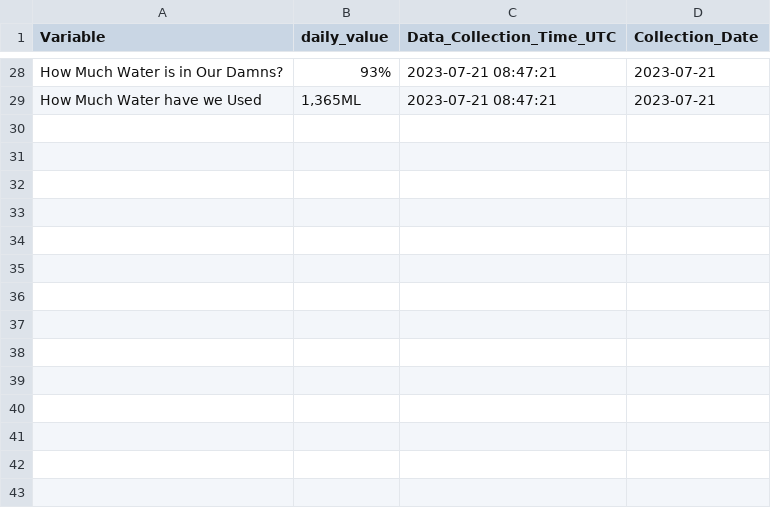
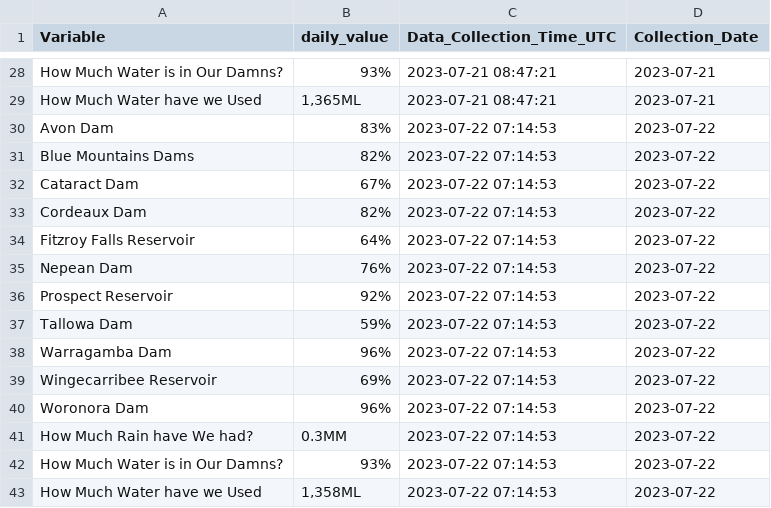
Before and after one commit to snazzyandy/Modelling-and-EDA, a CSV file: Greater_Sydney_Dam_Levels/Daily_Dam_Readings_Greater_Sydney.csv, drawn as a sheet; only a part is shown, gaps mark what is left out.

```diff
--- a/Greater_Sydney_Dam_Levels/Daily_Dam_Readings_Greater_Sydney.csv
+++ b/Greater_Sydney_Dam_Levels/Daily_Dam_Readings_Greater_Sydney.csv
@@ -29 +29,15 @@
 "How Much Water have we Used","1,365ML","2023-07-21 08:47:21","2023-07-21"
+"Avon Dam","83%","2023-07-22 07:14:53","2023-07-22"
+"Blue Mountains Dams","82%","2023-07-22 07:14:53","2023-07-22"
+"Cataract Dam","67%","2023-07-22 07:14:53","2023-07-22"
+"Cordeaux Dam","82%","2023-07-22 07:14:53","2023-07-22"
+"Fitzroy Falls Reservoir","64%","2023-07-22 07:14:53","2023-07-22"
+"Nepean Dam","76%","2023-07-22 07:14:53","2023-07-22"
+"Prospect Reservoir","92%","2023-07-22 07:14:53","2023-07-22"
+"Tallowa Dam","59%","2023-07-22 07:14:53","2023-07-22"
+"Warragamba Dam","96%","2023-07-22 07:14:53","2023-07-22"
+"Wingecarribee Reservoir","69%","2023-07-22 07:14:53","2023-07-22"
+"Woronora Dam","96%","2023-07-22 07:14:53","2023-07-22"
+"How Much Rain have We had?","0.3MM","2023-07-22 07:14:53","2023-07-22"
+"How Much Water is in Our Damns?","93%","2023-07-22 07:14:53","2023-07-22"
+"How Much Water have we Used","1,358ML","2023-07-22 07:14:53","2023-07-22"
```
Also changed, not shown: 1 other file.
